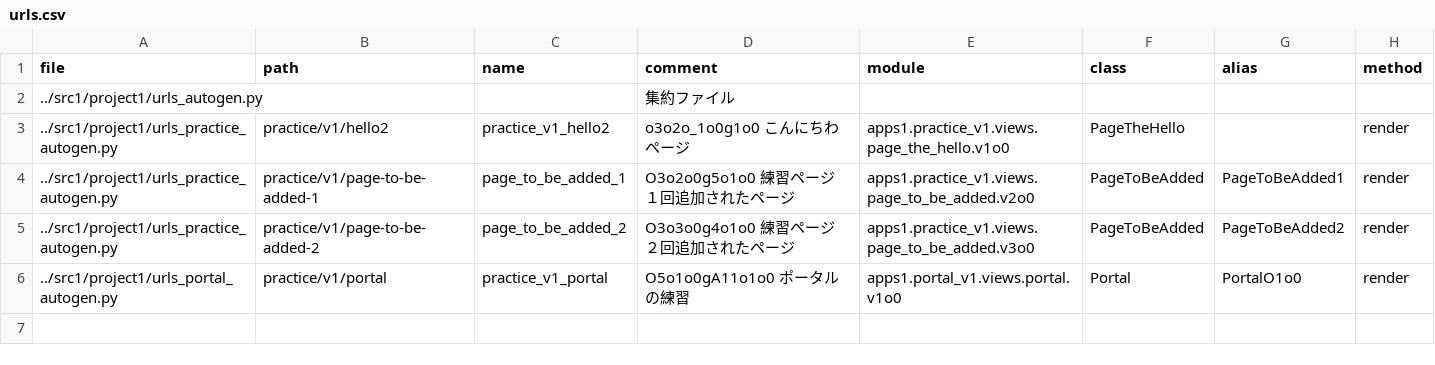
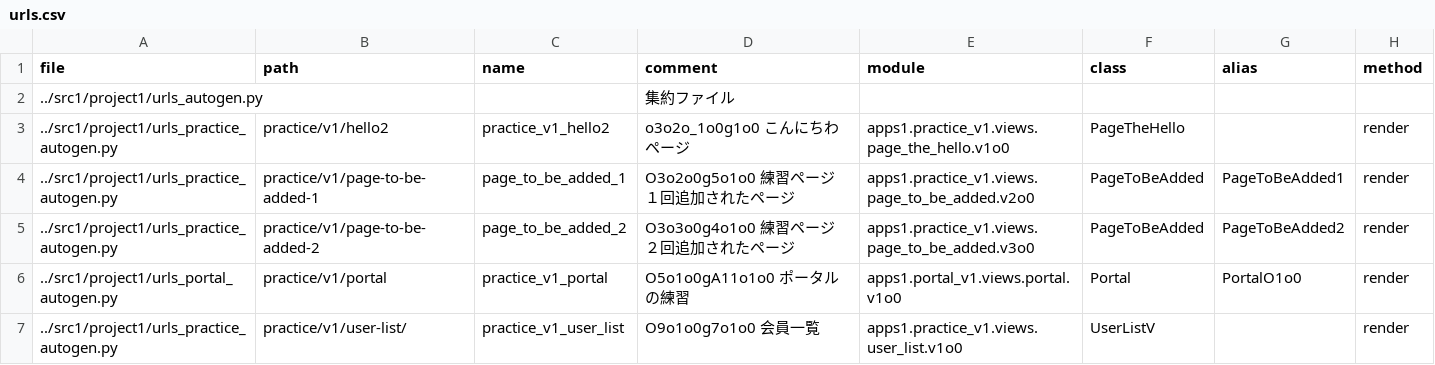
Before and after one commit to muzudho/django-practice2, a CSV file: src1_meta/data/urls.csv, drawn as a sheet; the diff names each change by its address in the sheet, - before the commit and + after, or states it on an @@ line.

Commit message:
URL Autogen

```diff
--- a/src1_meta/data/urls.csv
+++ b/src1_meta/data/urls.csv
+row 7: ../src1/project1/urls_practice_autogen.py | practice/v1/user-list/ | practice_v1_user_list | O9o1o0g7o1o0 会員一覧 | apps1.practice_v1.views.user_list.v1o0 | UserListV |  | render
```
Also changed, not shown: 3 other files.
